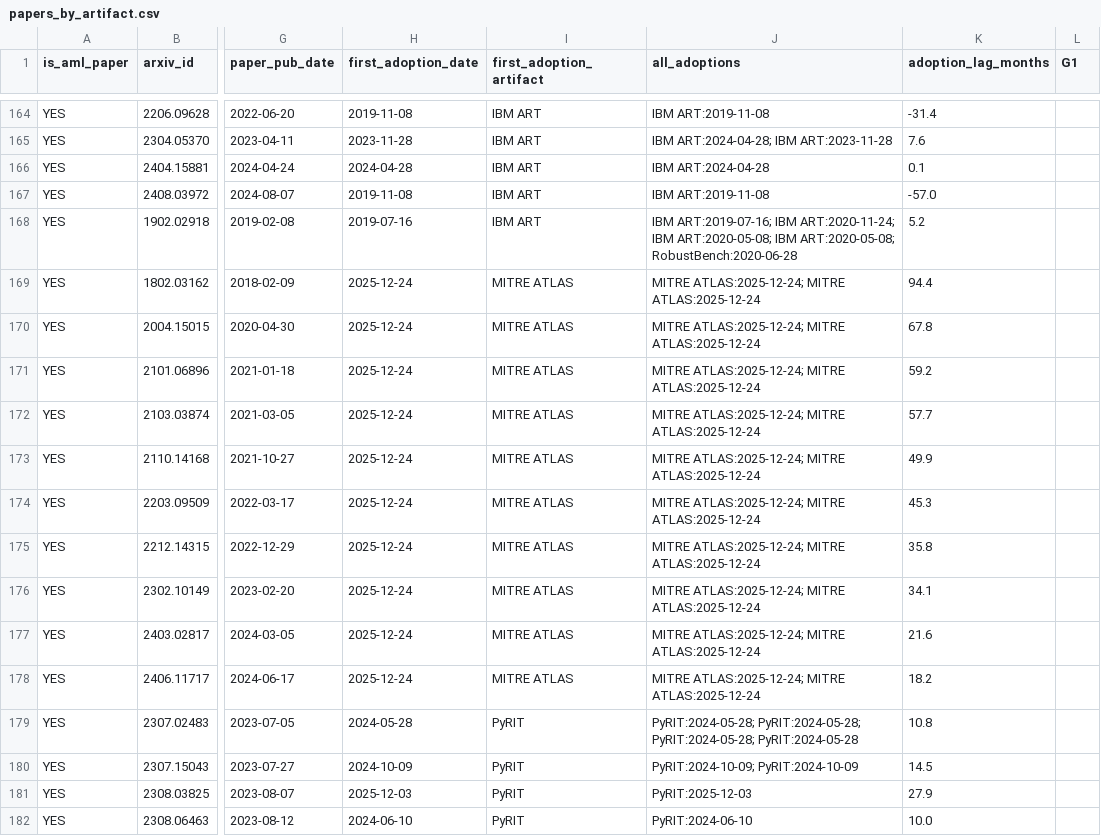
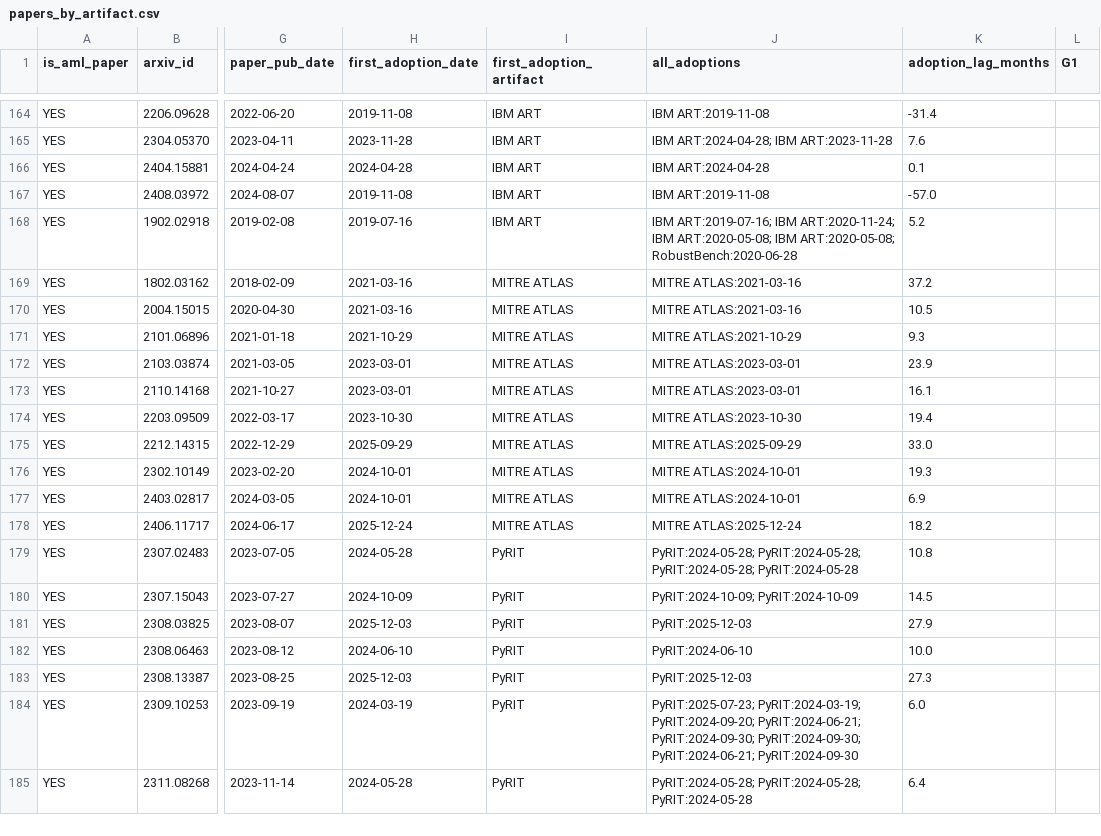
Before and after one commit to actionproject-madhav/Adversarial-Machine-Learning, a CSV file: extraction_runs/run1/papers_by_artifact.csv, drawn as a sheet; only a part is shown, gaps mark what is left out; the shorter side is filled out with more unchanged rows; the diff names each change by its address in the sheet, - before the commit and + after, or states it on an @@ line.

```diff
--- a/extraction_runs/run1/papers_by_artifact.csv
+++ b/extraction_runs/run1/papers_by_artifact.csv
-H169:H170 (first_adoption_date): 2025-12-24
+H169:H170 (first_adoption_date): 2021-03-16
-J169:J170 (all_adoptions): MITRE ATLAS:2025-12-24; MITRE ATLAS:2025-12-24
+J169:J170 (all_adoptions): MITRE ATLAS:2021-03-16
-K169 (adoption_lag_months): 94.4
+K169 (adoption_lag_months): 37.2
-K170 (adoption_lag_months): 67.8
+K170 (adoption_lag_months): 10.5
-H171 (first_adoption_date): 2025-12-24
+H171 (first_adoption_date): 2021-10-29
-J171 (all_adoptions): MITRE ATLAS:2025-12-24; MITRE ATLAS:2025-12-24
+J171 (all_adoptions): MITRE ATLAS:2021-10-29
-K171 (adoption_lag_months): 59.2
+K171 (adoption_lag_months): 9.3
-H172:H173 (first_adoption_date): 2025-12-24
+H172:H173 (first_adoption_date): 2023-03-01
-J172:J173 (all_adoptions): MITRE ATLAS:2025-12-24; MITRE ATLAS:2025-12-24
+J172:J173 (all_adoptions): MITRE ATLAS:2023-03-01
-K172 (adoption_lag_months): 57.7
+K172 (adoption_lag_months): 23.9
-K173 (adoption_lag_months): 49.9
+K173 (adoption_lag_months): 16.1
-H174 (first_adoption_date): 2025-12-24
+H174 (first_adoption_date): 2023-10-30
-J174 (all_adoptions): MITRE ATLAS:2025-12-24; MITRE ATLAS:2025-12-24
+J174 (all_adoptions): MITRE ATLAS:2023-10-30
-K174 (adoption_lag_months): 45.3
+K174 (adoption_lag_months): 19.4
-H175 (first_adoption_date): 2025-12-24
+H175 (first_adoption_date): 2025-09-29
-J175 (all_adoptions): MITRE ATLAS:2025-12-24; MITRE ATLAS:2025-12-24
+J175 (all_adoptions): MITRE ATLAS:2025-09-29
-K175 (adoption_lag_months): 35.8
+K175 (adoption_lag_months): 33.0
-H176:H177 (first_adoption_date): 2025-12-24
+H176:H177 (first_adoption_date): 2024-10-01
-J176:J177 (all_adoptions): MITRE ATLAS:2025-12-24; MITRE ATLAS:2025-12-24
+J176:J177 (all_adoptions): MITRE ATLAS:2024-10-01
-K176 (adoption_lag_months): 34.1
+K176 (adoption_lag_months): 19.3
-K177 (adoption_lag_months): 21.6
+K177 (adoption_lag_months): 6.9
-J178 (all_adoptions): MITRE ATLAS:2025-12-24; MITRE ATLAS:2025-12-24
+J178 (all_adoptions): MITRE ATLAS:2025-12-24
```
Also changed, not shown: extraction_runs/run1/papers_all.csv, extraction_runs/run1/papers_for_coding_71.csv, 3 other files.
